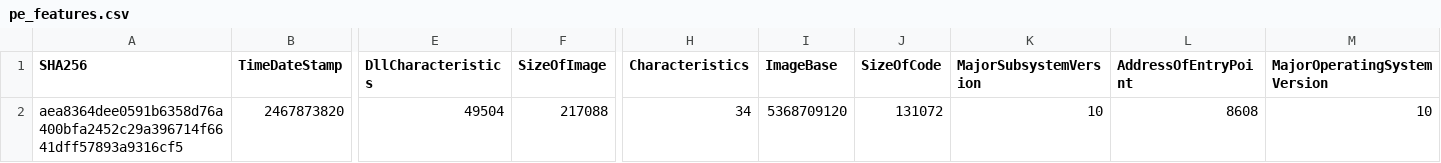
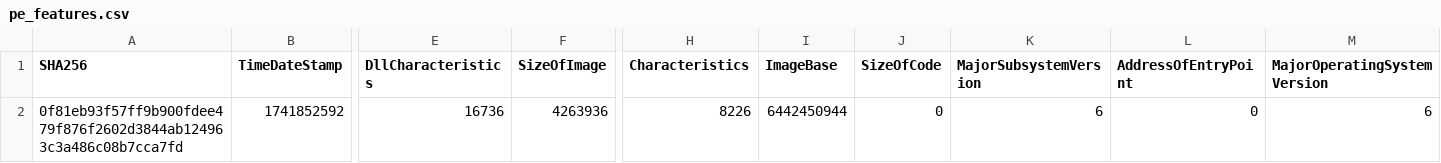
Before and after one commit to ZSlaney/VAA-Very_Awful_Antivirus, a CSV file: pe_features.csv, drawn as a sheet; only a part is shown, gaps mark what is left out; the diff covers the shown part only; the diff names each change by its address in the sheet, - before the commit and + after, or states it on an @@ line.

```diff
--- a/pe_features.csv
+++ b/pe_features.csv
-A2 (SHA256): aea8364dee0591b6358d76a400bfa2452c29a396714f6641dff57893a9316cf5
+A2 (SHA256): 0f81eb93f57ff9b900fdee479f876f2602d3844ab124963c3a486c08b7cca7fd
-B2 (TimeDateStamp): 2467873820
+B2 (TimeDateStamp): 1741852592
-E2 (DllCharacteristics): 49504
+E2 (DllCharacteristics): 16736
-F2 (SizeOfImage): 217088
+F2 (SizeOfImage): 4263936
-H2 (Characteristics): 34
+H2 (Characteristics): 8226
-I2 (ImageBase): 5368709120
+I2 (ImageBase): 6442450944
-J2 (SizeOfCode): 131072
+J2 (SizeOfCode): 0
-K2 (MajorSubsystemVersion): 10
+K2 (MajorSubsystemVersion): 6
-L2 (AddressOfEntryPoint): 8608
+L2 (AddressOfEntryPoint): 0
-M2 (MajorOperatingSystemVersion): 10
+M2 (MajorOperatingSystemVersion): 6
```
Also changed, not shown: 54 edited cells elsewhere in this file, 10 other files.
